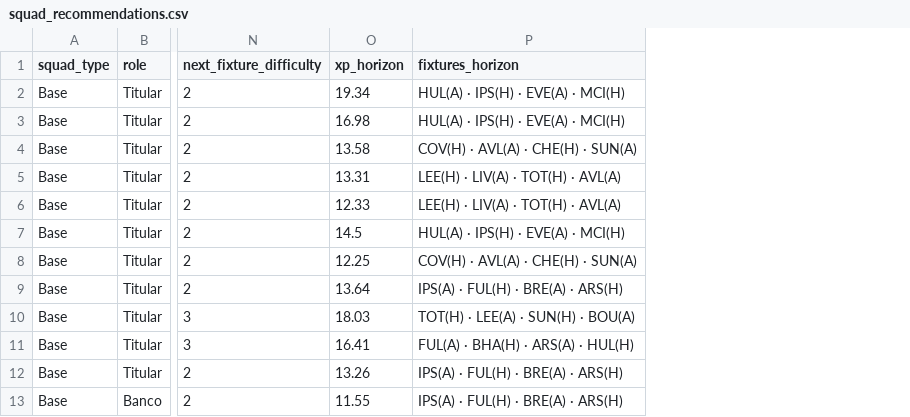
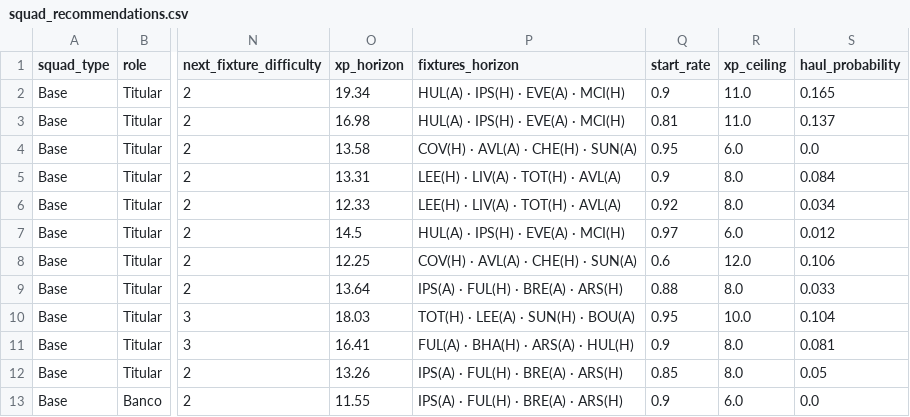
Before and after one commit to vinilop1114/gameweek-lab, a CSV file: data/processed/squad_recommendations.csv, drawn as a sheet; only a part is shown, gaps mark what is left out; the diff names each change by its address in the sheet, - before the commit and + after, or states it on an @@ line.

Commit message:
Add ceiling and haul probability from a full points distribution
xp_next is an expected value, which says nothing about the shape of the
distribution. That matters for captaincy specifically: you're doubling a
single outcome, not a season average. Verified with live data, Raya (GKP)
projected MORE xp than Haaland (4.94 vs 4.71) but with a 0% chance of a
haul -- doubling a goalkeeper can't produce a big score. The linear model
couldn't tell those two cases apart.

_points_distribution() enumerates the joint distribution -- goals ~
Poisson(xG90 x fixture_mult), assists ~ Poisson(xA90 x fixture_mult),
clean sheet ~ Bernoulli, treated as independent -- plus a "doesn't play"
outcome carrying 1 - availability. From that: xp_ceiling (90th
percentile) and haul_probability (P >= 10 points, FPL's classic haul
threshold and a very communicable stat for posts).

Implementation notes:
- Poisson pmf computed directly (exp(-l)*l^k/k!) vectorized in numpy
  rather than pulling in scipy for a one-line formula.
- pmfs are renormalized after truncating at MAX_GOALS/MAX_ASSISTS.
  Without it probabilities summed to 0.986 for the largest lambdas and
  the percentile was computed over an incomplete distribution. This also
  makes it robust to small-sample-inflated rates (some players show
  expected_goals_per_90 above 3 from a clear chance in ~25 minutes).
- Validated before wiring in: probabilities sum to exactly 1, none
  negative, and the distribution mean correlates 0.98 with xp_next. The
  residual gap is exactly the appearance-points term, which xp_next
  scales by fixture difficulty and the distribution doesn't -- confirmed
  arithmetically and documented rather than silently changing xp_next
  (which is already recorded in the calibration history).

Only captaincy consumes these. Transfers keep using the 4-gameweek mean,
where week-to-week variance averages out. Under --stance chase,
captaincy_picks now sorts by ceiling instead of mean, since climbing
rank needs big scores rather than consistency.

```diff
--- a/data/processed/squad_recommendations.csv
+++ b/data/processed/squad_recommendations.csv
+column Q (start_rate), rows 2-13: 0.9 | 0.81 | 0.95 | 0.9 | 0.92 | 0.97 | 0.6 | 0.88 | 0.95 | 0.9 | 0.85 | 0.9
+column R (xp_ceiling), rows 2-13: 11.0 | 11.0 | 6.0 | 8.0 | 8.0 | 6.0 | 12.0 | 8.0 | 10.0 | 8.0 | 8.0 | 6.0
+column S (haul_probability), rows 2-13: 0.165 | 0.137 | 0.0 | 0.084 | 0.034 | 0.012 | 0.106 | 0.033 | 0.104 | 0.081 | 0.05 | 0.0
```
Also changed, not shown: 5 other files.
